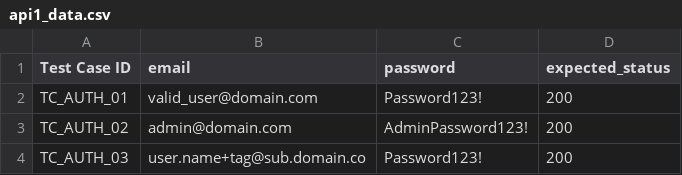
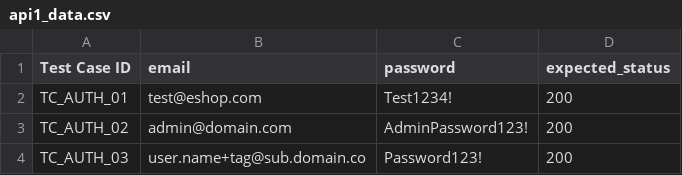
Before and after one commit to huiw14/KTPM-Eshop-Mobile, a CSV file: HW06/api1_data.csv, drawn as a sheet; only a part is shown.

Commit message:
Update test case email and password for TC_AUTH_01

```diff
--- a/HW06/api1_data.csv
+++ b/HW06/api1_data.csv
@@ -1,3 +1,3 @@
 Test Case ID,email,password,expected_status
-TC_AUTH_01,valid_user@domain.com,Password123!,200
+TC_AUTH_01,test@eshop.com,Test1234!,200
 TC_AUTH_02,admin@domain.com,AdminPassword123!,200
```
